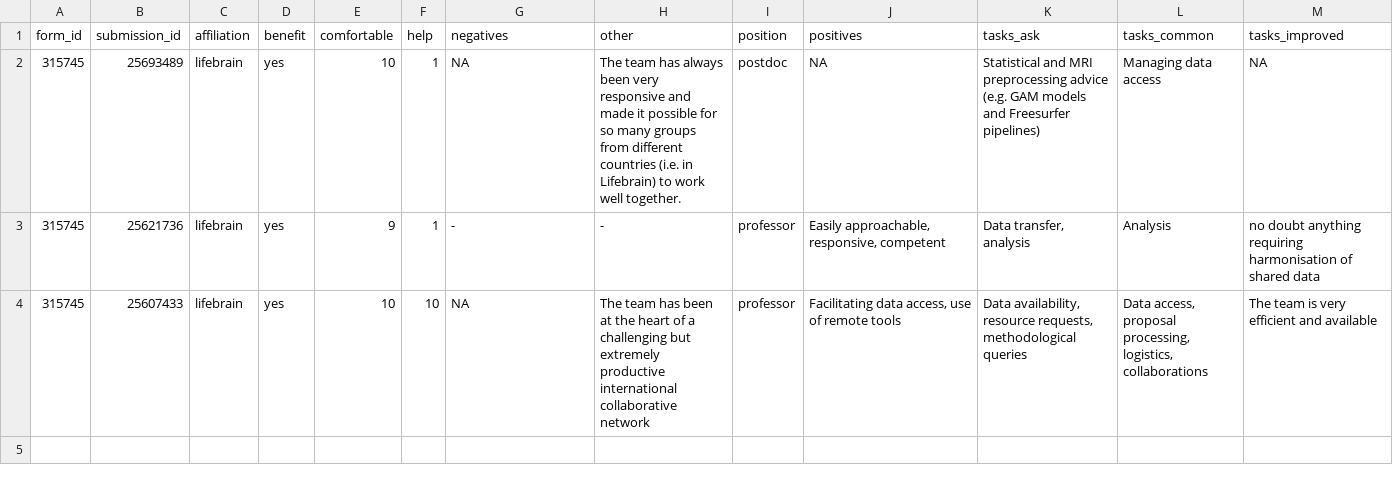
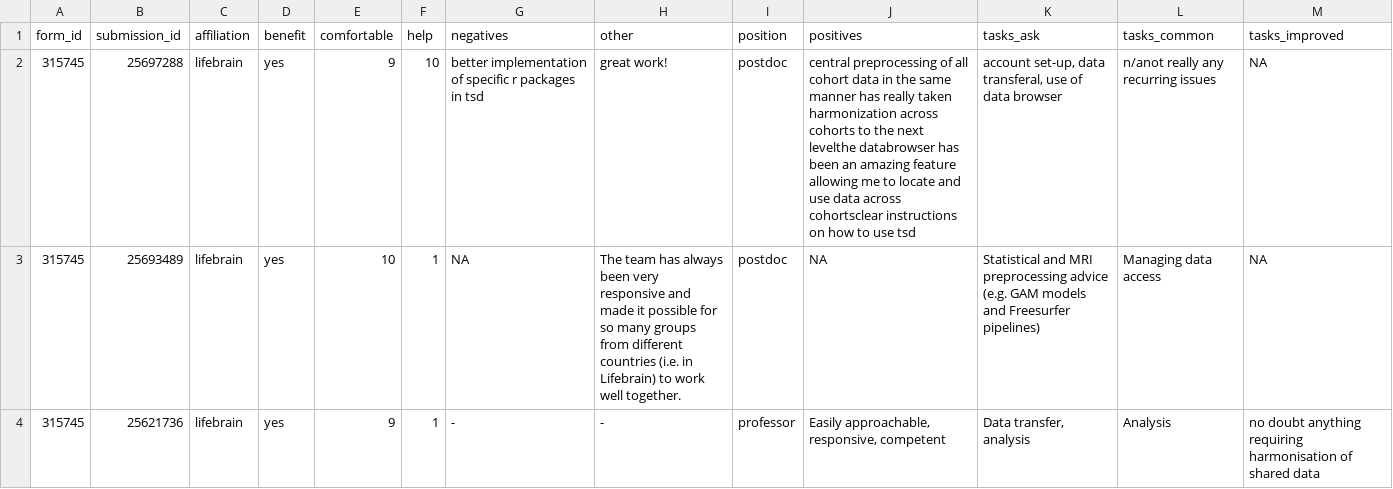
Before and after one commit to capro-uio/prelim_surveys, a TSV file: data/315745_data.tsv, drawn as a sheet; only a part is shown; the shorter side is filled out with more unchanged rows; the diff names each change by its address in the sheet, - before the commit and + after, or states it on an @@ line.

```diff
--- a/data/315745_data.tsv
+++ b/data/315745_data.tsv
+row 2: 315745 | 25697288 | lifebrain | yes | 9 | 10 | better implementation of specific r packages in tsd | great work! | postdoc | central preprocessing of all cohort data in the same manner has really taken harmonization across cohorts to the next levelthe databrowser has been an amazing feature allowing me to locate and use data across cohortsclear instructions on how to use tsd | account set-up, data transferal, use of data browser | n/anot really any recurring issues | NA
```
Also changed, not shown: data/314876_data.tsv, 6 other files.
